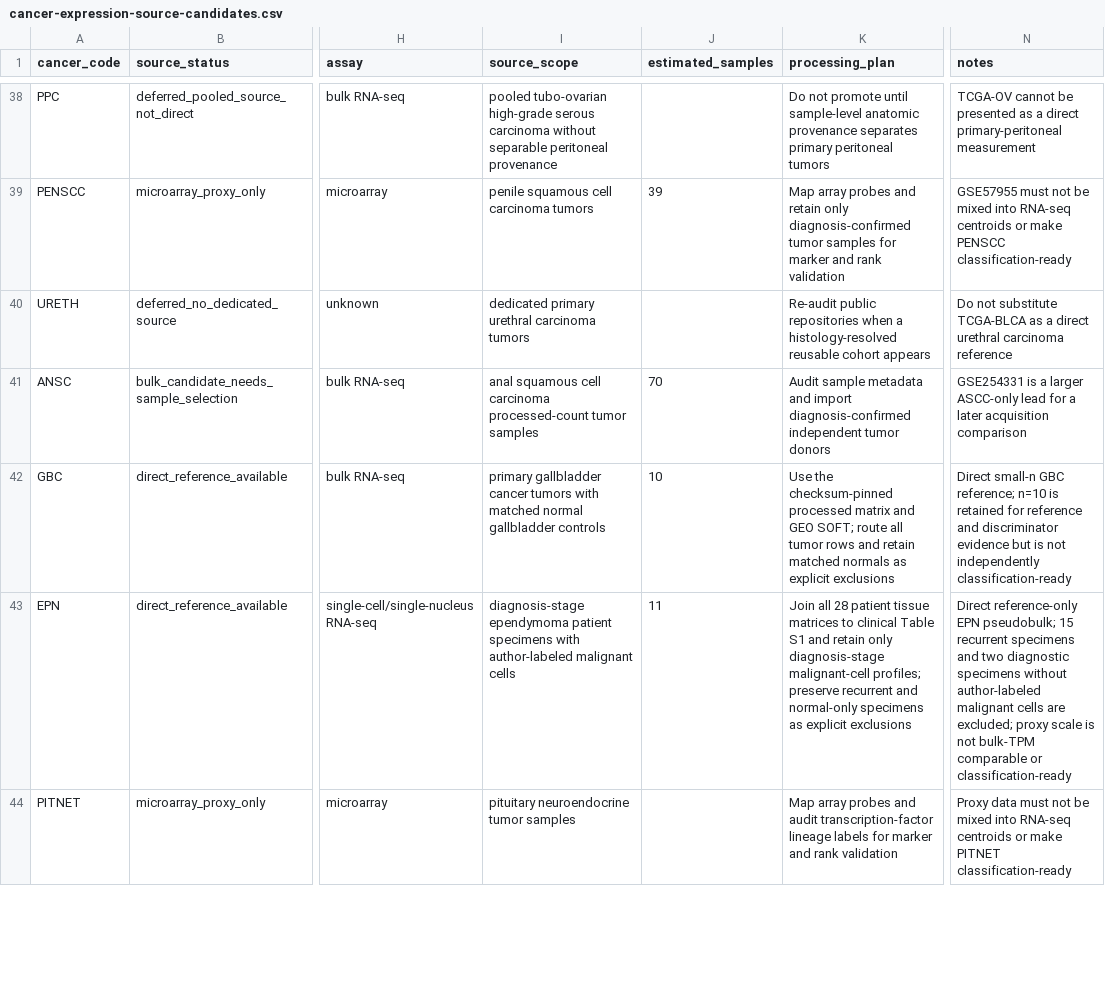
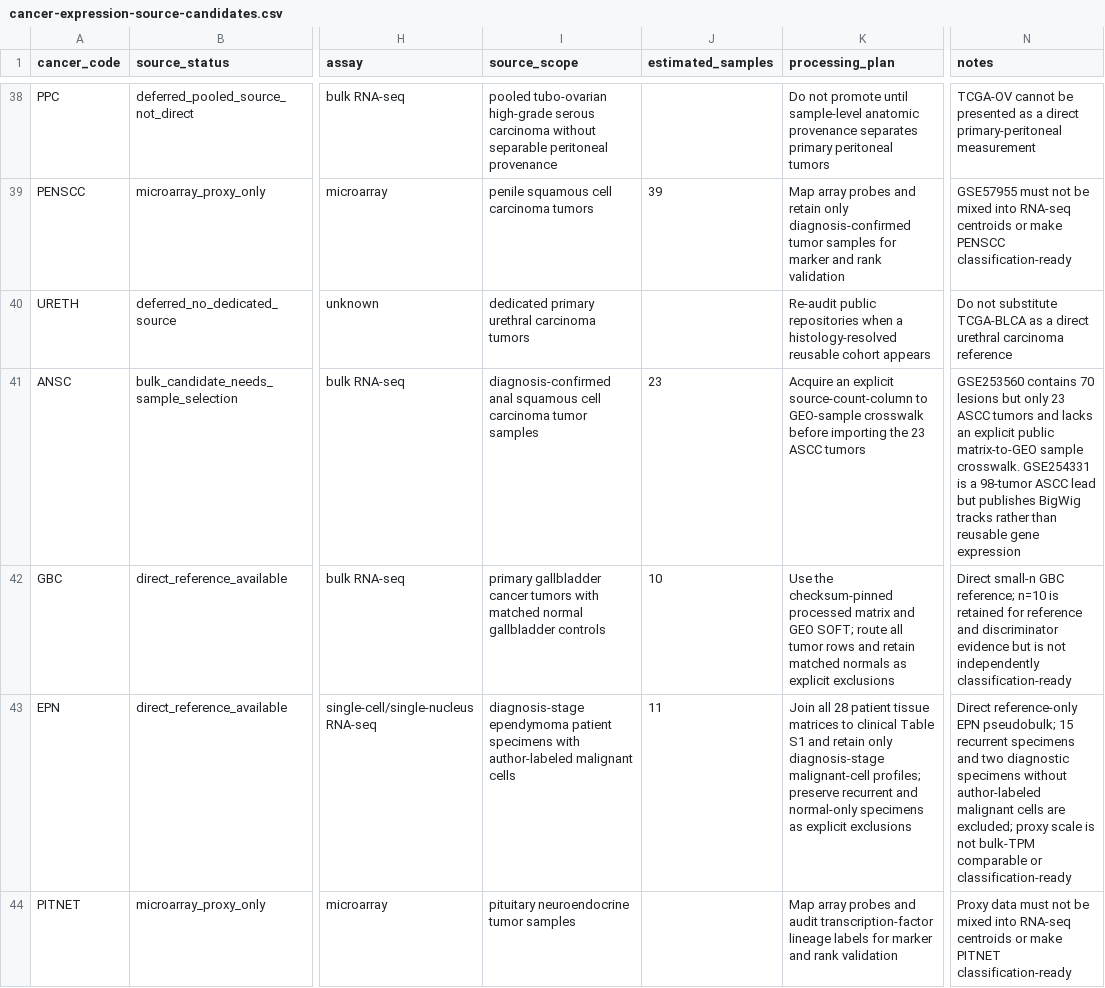
Before and after one commit to pirl-unc/cancerdata, a CSV file: oncoref/data/cancer-expression-source-candidates.csv, drawn as a sheet; only a part is shown, gaps mark what is left out; the diff covers the shown part only; the diff names each change by its address in the sheet, - before the commit and + after, or states it on an @@ line.

```diff
--- a/oncoref/data/cancer-expression-source-candidates.csv
+++ b/oncoref/data/cancer-expression-source-candidates.csv
-I41 (source_scope): anal squamous cell carcinoma processed-count tumor samples
+I41 (source_scope): diagnosis-confirmed anal squamous cell carcinoma tumor samples
-J41 (estimated_samples): 70
+J41 (estimated_samples): 23
-K41 (processing_plan): Audit sample metadata and import diagnosis-confirmed independent tumor donors
+K41 (processing_plan): Acquire an explicit source-count-column to GEO-sample crosswalk before importing the 23 ASCC tumors
-N41 (notes): GSE254331 is a larger ASCC-only lead for a later acquisition comparison
+N41 (notes): GSE253560 contains 70 lesions but only 23 ASCC tumors and lacks an explicit public matrix-to-GEO sample crosswalk. GSE254331 is a 98-tumor ASCC lead but publishes BigWig tracks rather than reusable gene expression
```
Also changed, not shown: 10 edited cells elsewhere in this file, oncoref/data/cancer-reference-expression-availability.csv, oncoref/data/cancer-type-registry.csv, 13 other files.
